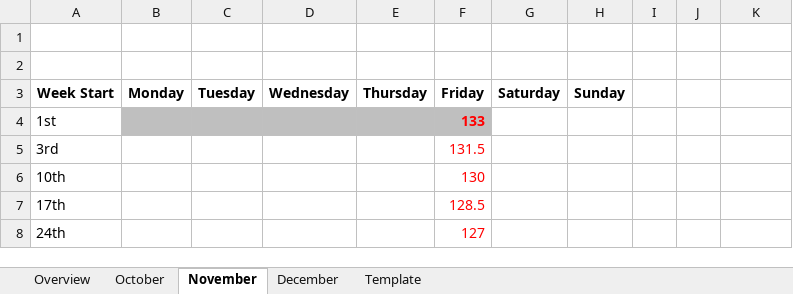
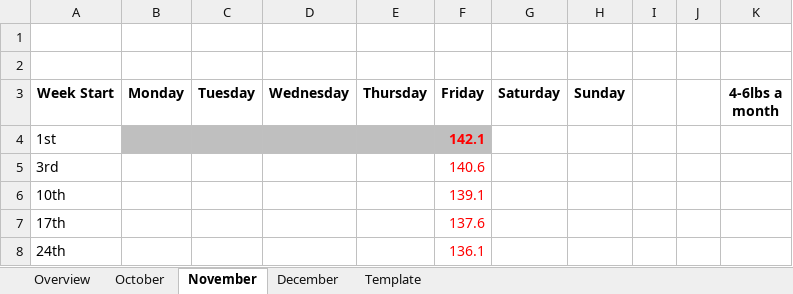
Before and after one commit to Radical-Apathy/Learning, an Excel workbook: Tracking.xlsx, sheet November, drawn as a sheet; values as stored, in another font and other column widths than the file's, no borders; the diff names each change by its address in the sheet, - before the commit and + after, or states it on an @@ line.

```diff
--- a/Tracking.xlsx (sheet November)
+++ b/Tracking.xlsx (sheet November)
-K3: (empty)
+K3: 4-6lbs a month
-F4 (Friday): 133
+F4 (Friday): 142.1
-F5 (Friday): 131.5
+F5 (Friday): 140.6
-F6 (Friday): 130
+F6 (Friday): 139.1
-F7 (Friday): 128.5
+F7 (Friday): 137.6
-F8 (Friday): 127
+F8 (Friday): 136.1
```
Also changed, not shown: sheet October.
